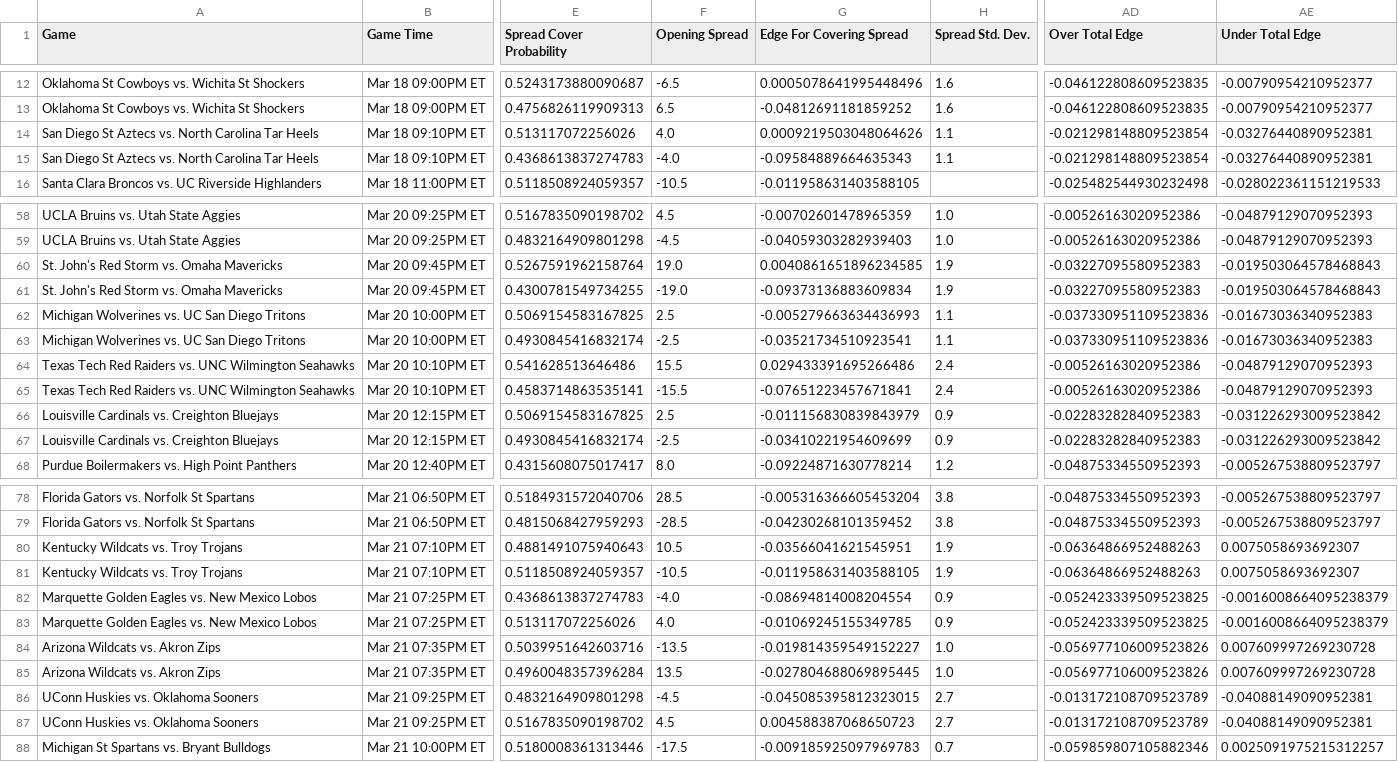
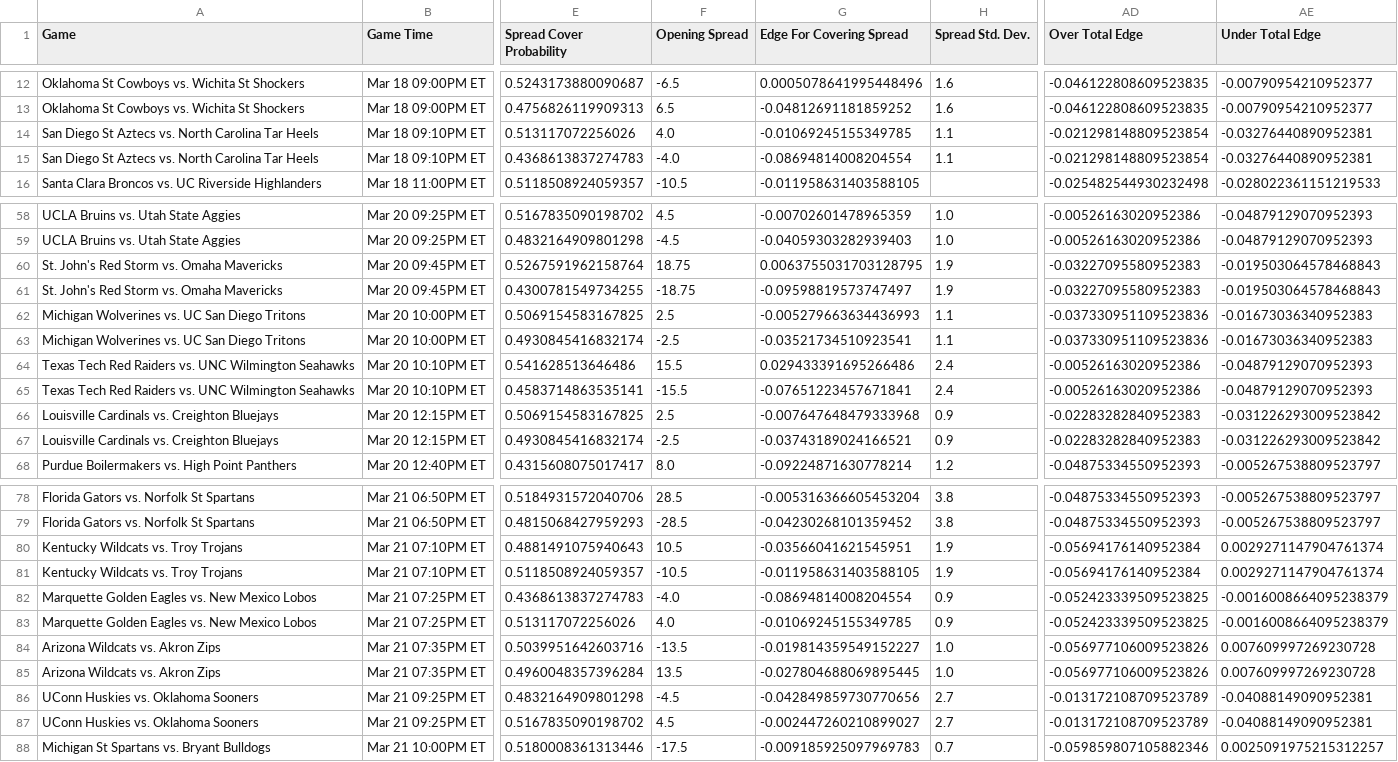
Before and after one commit to shaanchanchani/march_madness, a CSV file: CBB_Output.csv, drawn as a sheet; only a part is shown, gaps mark what is left out; the diff names each change by its address in the sheet, - before the commit and + after, or states it on an @@ line.

```diff
--- a/CBB_Output.csv
+++ b/CBB_Output.csv
-G14 (Edge For Covering Spread): 0.0009219503048064626
+G14 (Edge For Covering Spread): -0.01069245155349785
-G15 (Edge For Covering Spread): -0.09584889664635343
+G15 (Edge For Covering Spread): -0.08694814008204554
-F60 (Opening Spread): 19.0
+F60 (Opening Spread): 18.75
-G60 (Edge For Covering Spread): 0.0040861651896234585
+G60 (Edge For Covering Spread): 0.0063755031703128795
-F61 (Opening Spread): -19.0
+F61 (Opening Spread): -18.75
-G61 (Edge For Covering Spread): -0.09373136883609834
+G61 (Edge For Covering Spread): -0.09598819573747497
-G66 (Edge For Covering Spread): -0.011156830839843979
+G66 (Edge For Covering Spread): -0.007647648479333968
-G67 (Edge For Covering Spread): -0.03410221954609699
+G67 (Edge For Covering Spread): -0.03743189024166521
-AD80:AD81 (Over Total Edge): -0.06364866952488263
+AD80:AD81 (Over Total Edge): -0.05694176140952384
-AE80:AE81 (Under Total Edge): 0.0075058693692307
+AE80:AE81 (Under Total Edge): 0.0029271147904761374
-G86 (Edge For Covering Spread): -0.045085395812323015
+G86 (Edge For Covering Spread): -0.042849859730770656
-G87 (Edge For Covering Spread): 0.004588387068650723
+G87 (Edge For Covering Spread): -0.002447260210899027
```
